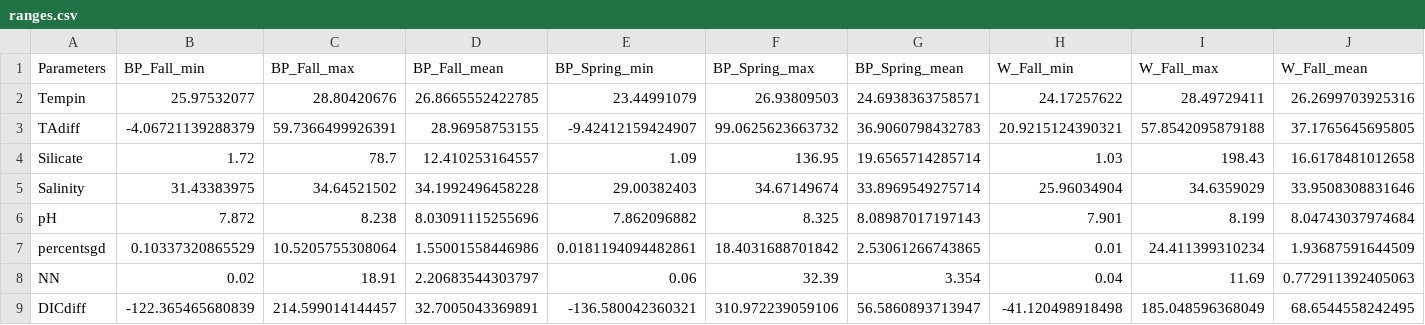
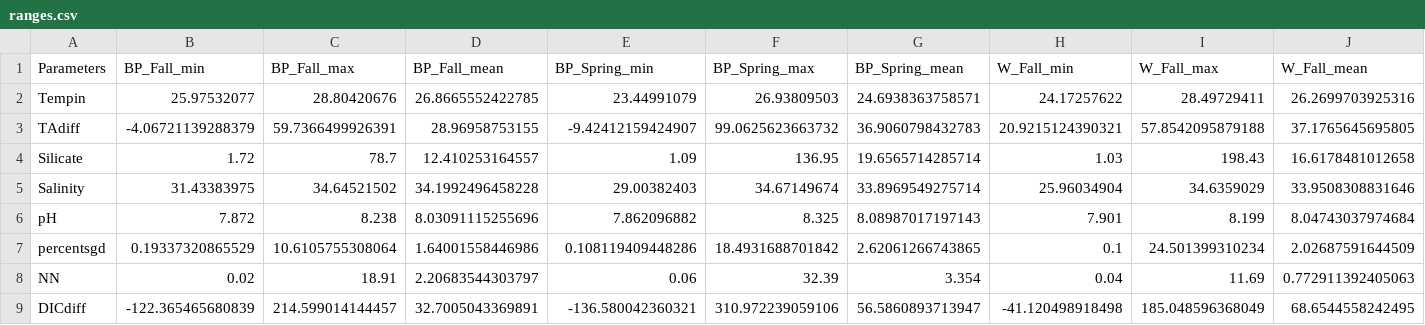
Before and after one commit to njsilbiger/Maunalua, a CSV file: SummaryTables/ranges.csv, drawn as a sheet; only a part is shown; the diff covers the shown part only; the diff names each change by its address in the sheet, - before the commit and + after, or states it on an @@ line.

```diff
--- a/SummaryTables/ranges.csv
+++ b/SummaryTables/ranges.csv
-B7 (BP_Fall_min): 0.10337320865529
+B7 (BP_Fall_min): 0.19337320865529
-C7 (BP_Fall_max): 10.5205755308064
+C7 (BP_Fall_max): 10.6105755308064
-D7 (BP_Fall_mean): 1.55001558446986
+D7 (BP_Fall_mean): 1.64001558446986
-E7 (BP_Spring_min): 0.0181194094482861
+E7 (BP_Spring_min): 0.108119409448286
-F7 (BP_Spring_max): 18.4031688701842
+F7 (BP_Spring_max): 18.4931688701842
-G7 (BP_Spring_mean): 2.53061266743865
+G7 (BP_Spring_mean): 2.62061266743865
-H7 (W_Fall_min): 0.01
+H7 (W_Fall_min): 0.1
-I7 (W_Fall_max): 24.411399310234
+I7 (W_Fall_max): 24.501399310234
-J7 (W_Fall_mean): 1.93687591644509
+J7 (W_Fall_mean): 2.02687591644509
```
Also changed, not shown: 3 edited cells elsewhere in this file, SummaryTables/param_estimates.csv, 13 other files.
